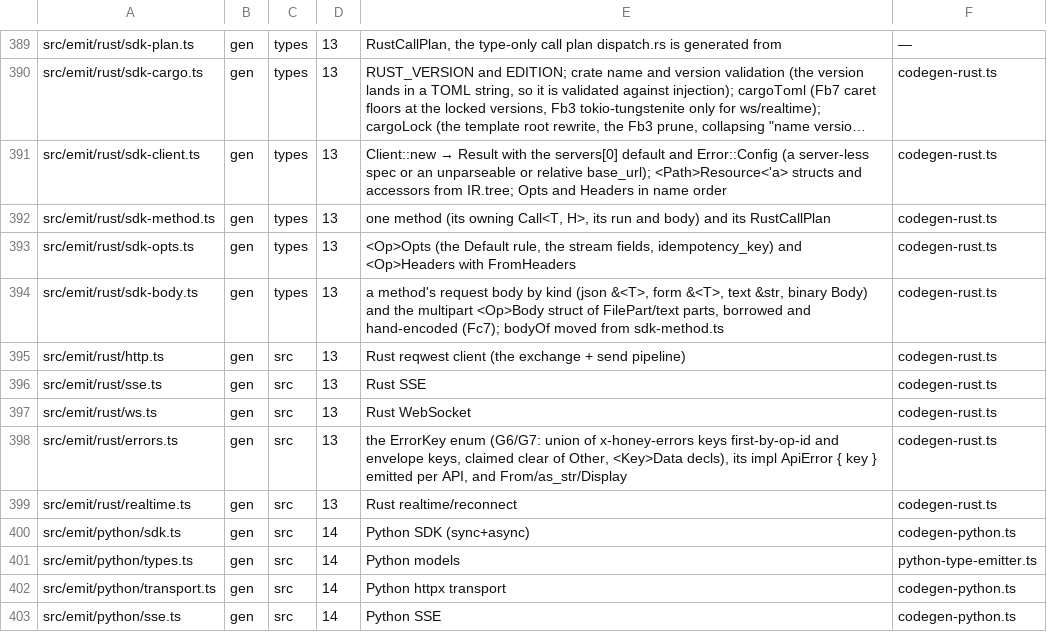
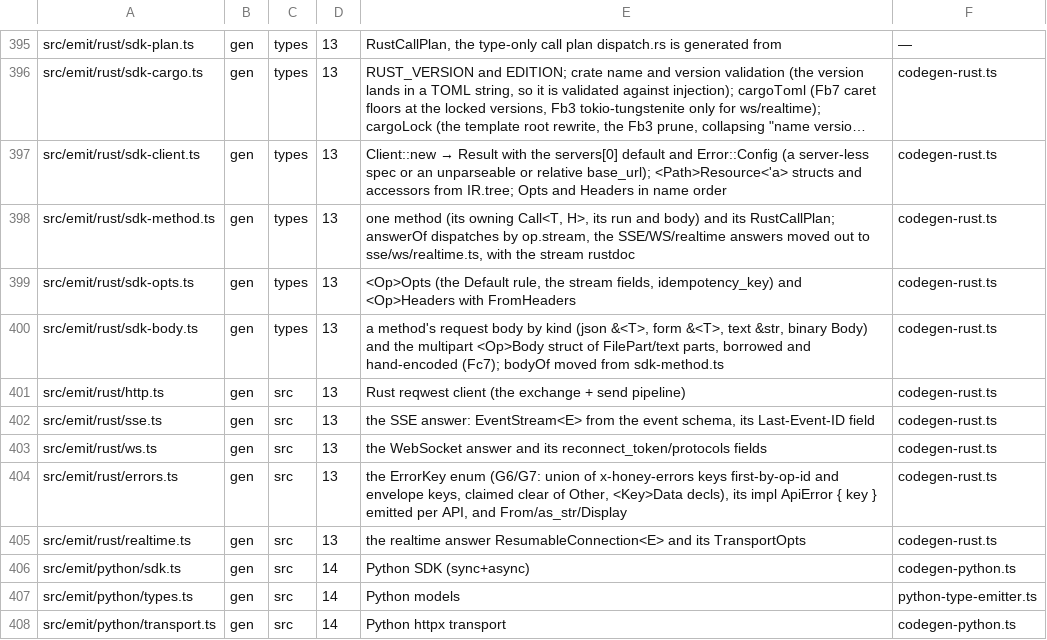
Before and after one commit to lovrozagar/honey, a TSV file: blueprint/files.tsv, drawn as a sheet; only a part is shown, gaps mark what is left out; the shorter side is filled out with more unchanged rows; long unchanged cells end in …; addresses are those after the commit; the diff covers the shown part only; the diff names each change by its address in the sheet, - before the commit and + after, or states it on an @@ line.

Commit message:
feat(gen): bit 13 d — rust sse, websocket and resumable realtime
Streams: an SSE operation answers an EventStream of typed events whose open
shares the HTTP exchange, so request and response hooks, the log and the 401
refresh with the current token apply to it. A non-2xx open is the call's
error, a typed event that does not decode ends the stream with that error,
and no timeout bounds an open stream. cancel_on bounds the open and also ends
an open stream, socket or connection quietly; dropping one ends it too.

WebSocket: a non-generic TypedWebSocket sends and receives bytes, text and
JSON, fires its handlers once, reports who closed it with the code and
reason, offers subprotocols in order and sends a fresh X-Request-Id per dial.
The dial runs no hooks. A close after the server closed is Ok and the echo is
flushed; a path param of dot segments is refused before any dial.

Realtime: a pull-based ResumableConnection whose recv reconnects through the
WebSocket, SSE and long-poll transports in turn, carrying an advancing resume
cursor and the current token on every dial, with each dial's hooks seeing the
operation's path; a standalone transport's hooks see the path of the URL it
is handed. It has three states: a reconnect budget of zero never reconnects,
and a give-up returns the real error once, then None. Long-poll
matches Go: one cursor pair, one message per answer, 60 s per poll whatever
the client timeout. Send POSTs JSON to the endpoint. The transports and their
trait are public, and with_response answers the transport's real response.

Fixes from the phase-c code: an empty cursor was sent as an empty value, a
long-poll poll inherited the client timeout, the SSE parser dropped events it
had completed in a chunk that crossed a size cap, and a stale lookup scanned
and sorted every key; it is indexed now.

The test driver gains stream, socket and live modes over a byte step in the
stream server, with a 10 s watchdog. Runtime bytes are 129,030 under the
136,273 ceiling.

```diff
--- a/blueprint/files.tsv
+++ b/blueprint/files.tsv
-E398: …and its RustCallPlan
+E398: …and its RustCallPlan; answerOf dispatches by op.stream, the SSE/WS/realtime answers moved out to sse/ws/realtime.ts, with the stream rustdoc
-E402: Rust SSE
+E402: the SSE answer: EventStream<E> from the event schema, its Last-Event-ID field
-E403: Rust WebSocket
+E403: the WebSocket answer and its reconnect_token/protocols fields
-E405: Rust realtime/reconnect
+E405: the realtime answer ResumableConnection<E> and its TransportOpts
```
Also changed, not shown: 6 added rows and 7 edited cells elsewhere in this file, 44 other files.
